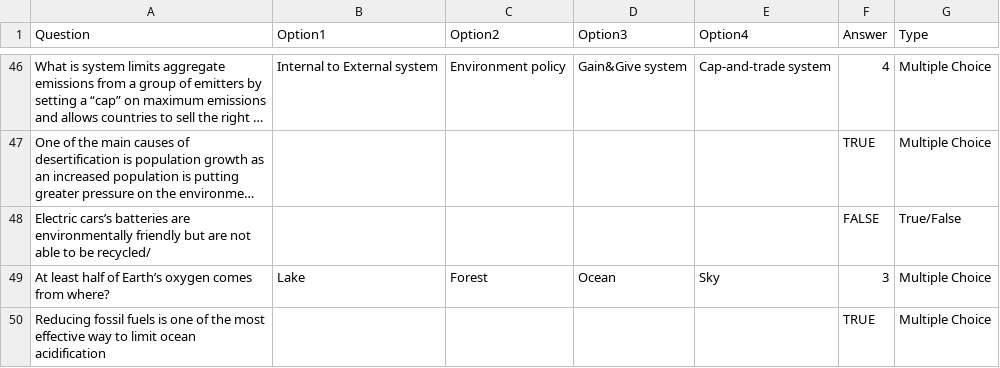
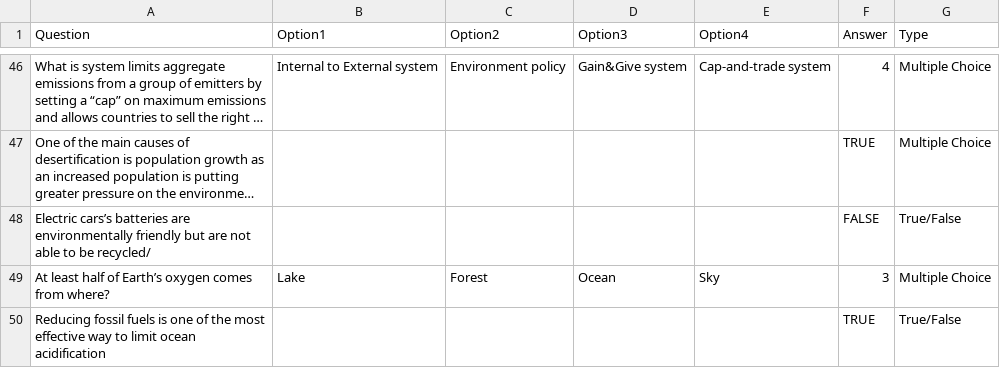
Before and after one commit to jingeekim9/SustainabilityGameBackend, a CSV file: data/questions.csv, drawn as a sheet; only a part is shown, gaps mark what is left out; long unchanged cells end in ….

Commit message:
fix data

```diff
--- a/data/questions.csv
+++ b/data/questions.csv
@@ -49,2 +49,2 @@ Electric cars’s batteries are environmentally friendly but are not able to be
 At least half of Earth’s oxygen comes from where?,Lake,Forest,Ocean ,Sky,3,Multiple Choice
-Reducing fossil fuels is one of the most effective way to limit ocean acidification,,,,,TRUE,Multiple Choice
+Reducing fossil fuels is one of the most effective way to limit ocean acidification,,,,,TRUE,True/False
```
